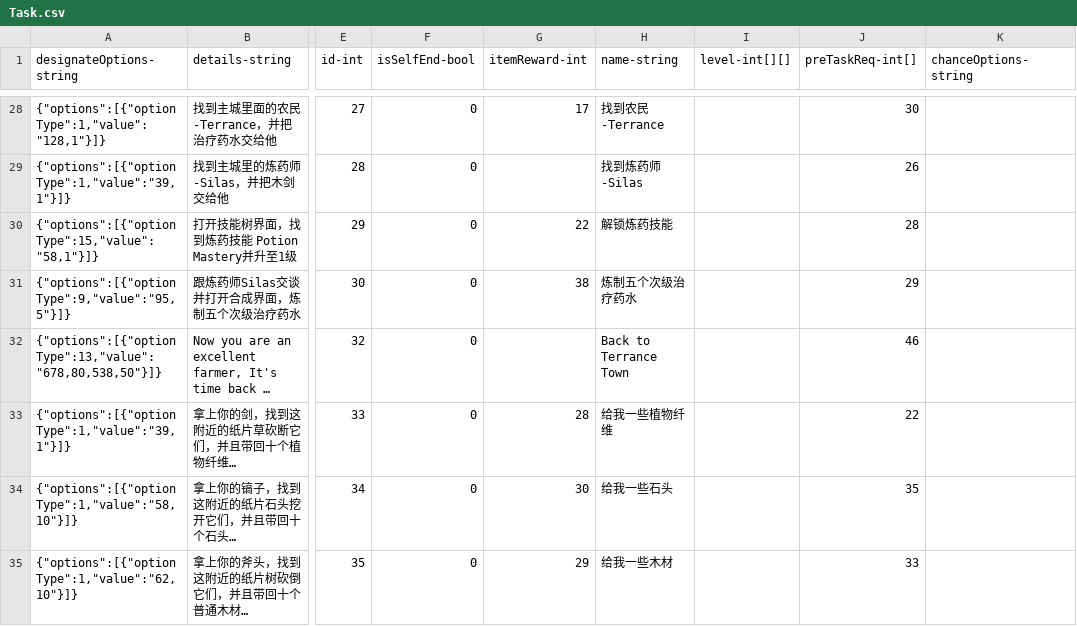
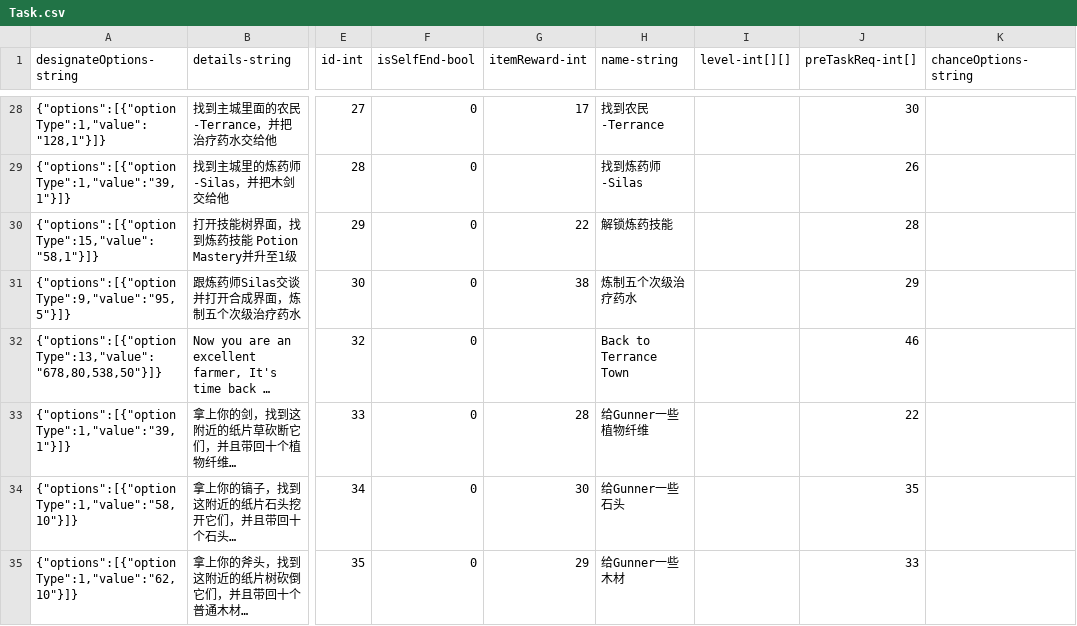
Before and after one commit to qqoo6789/shared-unity-core, a CSV file: Res/DataTable/Csv/Task.csv, drawn as a sheet; only a part is shown, gaps mark what is left out; long unchanged cells end in …; the diff covers the shown part only; the diff names each change by its address in the sheet, - before the commit and + after, or states it on an @@ line.

```diff
--- a/Res/DataTable/Csv/Task.csv
+++ b/Res/DataTable/Csv/Task.csv
-H33 (name-string): 给我一些植物纤维
+H33 (name-string): 给Gunner一些植物纤维
-H34 (name-string): 给我一些石头
+H34 (name-string): 给Gunner一些石头
-H35 (name-string): 给我一些木材
+H35 (name-string): 给Gunner一些木材
```
Also changed, not shown: 7 edited cells elsewhere in this file, 2 other files.
